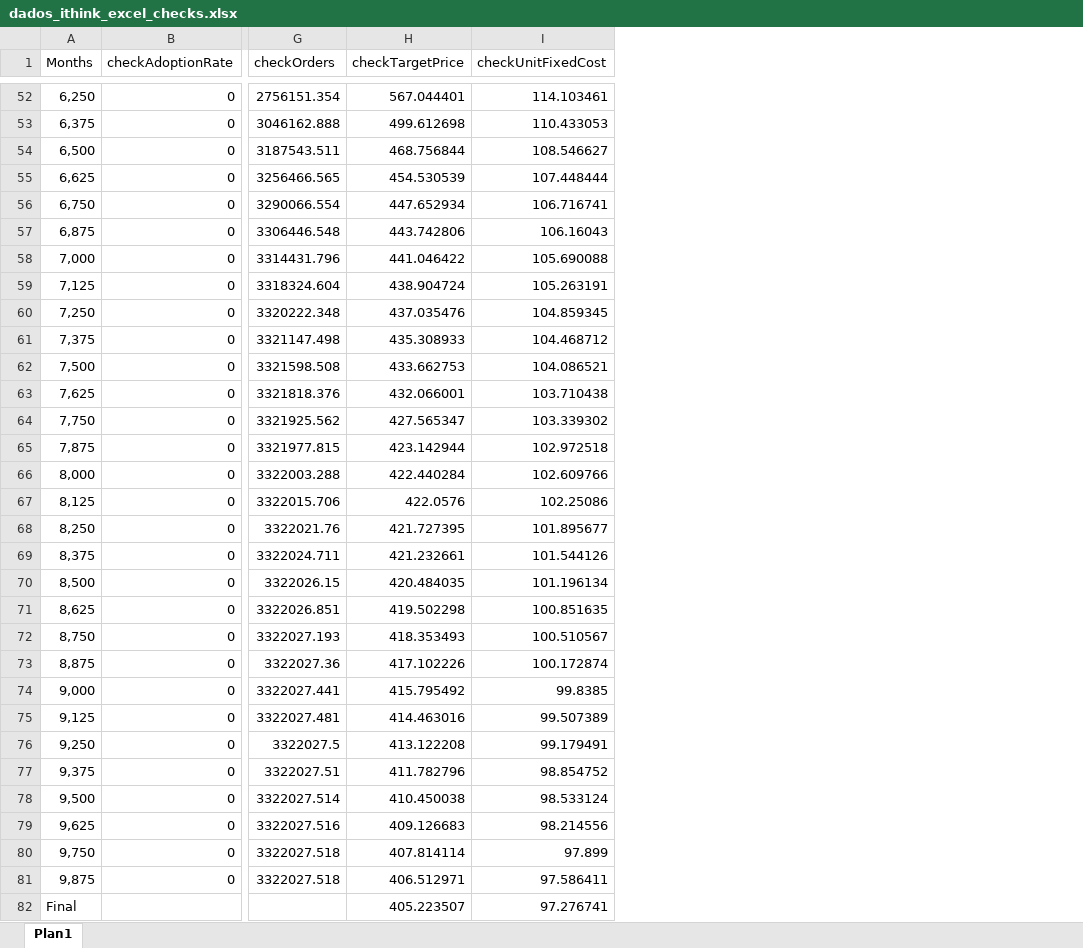
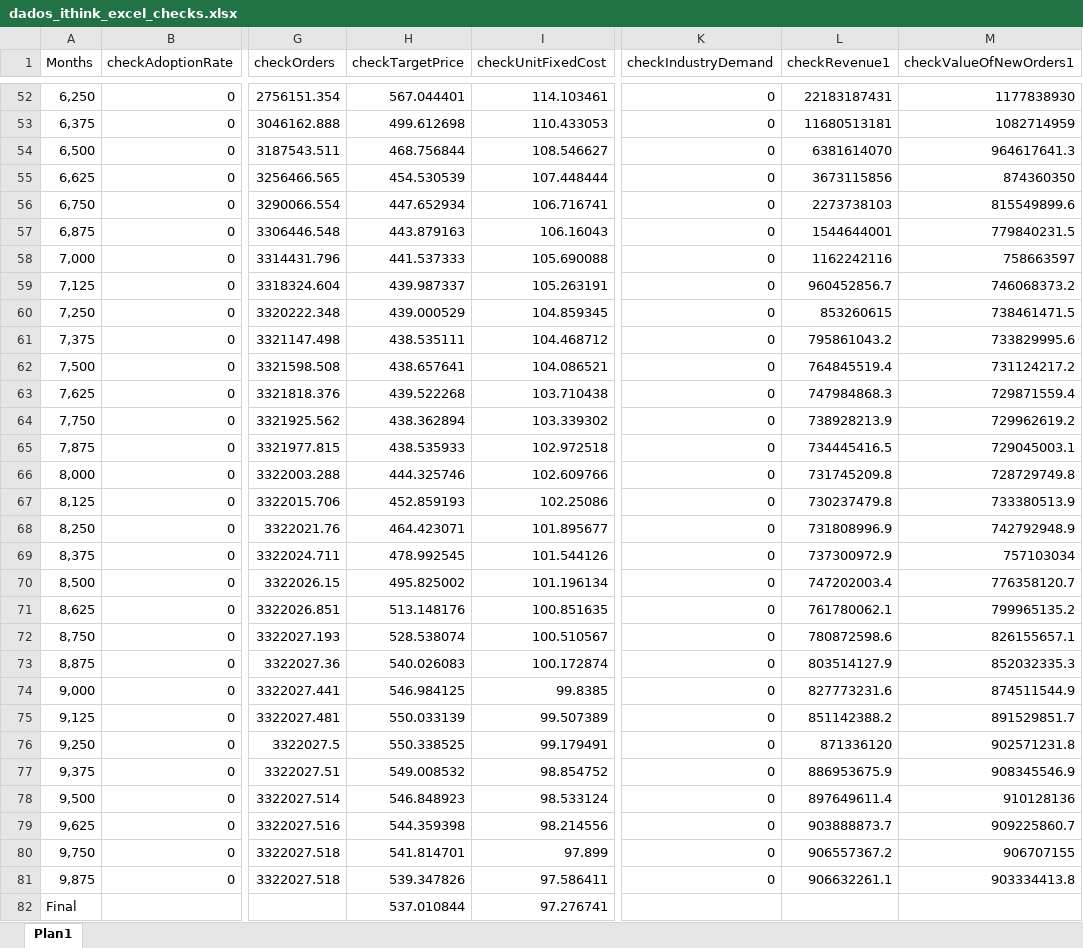
Before and after one commit to pedroliman/ms-rdm-dissertation, an Excel workbook: models/dissertation-model/modelo-ithink/dados_ithink_excel_checks.xlsx, sheet Plan1, drawn as a sheet; only a part is shown, gaps mark what is left out; values as stored, in another font and other column widths than the file's, no borders; the diff names each change by its address in the sheet, - before the commit and + after, or states it on an @@ line.

Commit message:
Tentando encontrar o erro que apareceu no ValueOfBacklog

```diff
--- a/models/dissertation-model/modelo-ithink/dados_ithink_excel_checks.xlsx (sheet Plan1)
+++ b/models/dissertation-model/modelo-ithink/dados_ithink_excel_checks.xlsx (sheet Plan1)
+column K (checkIndustryDemand), rows 52-81: all 0
+column L (checkRevenue1), rows 52-81: 22183187431 | 11680513181 | 6381614070 | 3673115856 | 2273738103 | 1544644001 | 1162242116 | 960452856.7 | 853260615 | 795861043.2 | 764845519.4 | 747984868.3 | 738928213.9 | 734445416.5 | 731745209.8 | 730237479.8 | 731808996.9 | 737300972.9 | 747202003.4 | 761780062.1 | 780872598.6 | 803514127.9 | 827773231.6 | 851142388.2 | 871336120 | 886953675.9 | 897649611.4 | 903888873.7 | 906557367.2 | 906632261.1
+column M (checkValueOfNewOrders1), rows 52-81: 1177838930 | 1082714959 | 964617641.3 | 874360350 | 815549899.6 | 779840231.5 | 758663597 | 746068373.2 | 738461471.5 | 733829995.6 | 731124217.2 | 729871559.4 | 729962619.2 | 729045003.1 | 728729749.8 | 733380513.9 | 742792948.9 | 757103034 | 776358120.7 | 799965135.2 | 826155657.1 | 852032335.3 | 874511544.9 | 891529851.7 | 902571231.8 | 908345546.9 | 910128136 | 909225860.7 | 906707155 | 903334413.8
-H57 (checkTargetPrice): 443.742806
+H57 (checkTargetPrice): 443.879163
-H58 (checkTargetPrice): 441.046422
+H58 (checkTargetPrice): 441.537333
-H59 (checkTargetPrice): 438.904724
+H59 (checkTargetPrice): 439.987337
-H60 (checkTargetPrice): 437.035476
+H60 (checkTargetPrice): 439.000529
-H61 (checkTargetPrice): 435.308933
+H61 (checkTargetPrice): 438.535111
-H62 (checkTargetPrice): 433.662753
+H62 (checkTargetPrice): 438.657641
-H63 (checkTargetPrice): 432.066001
+H63 (checkTargetPrice): 439.522268
-H64 (checkTargetPrice): 427.565347
+H64 (checkTargetPrice): 438.362894
-H65 (checkTargetPrice): 423.142944
+H65 (checkTargetPrice): 438.535933
-H66 (checkTargetPrice): 422.440284
+H66 (checkTargetPrice): 444.325746
-H67 (checkTargetPrice): 422.0576
+H67 (checkTargetPrice): 452.859193
-H68 (checkTargetPrice): 421.727395
+H68 (checkTargetPrice): 464.423071
-H69 (checkTargetPrice): 421.232661
+H69 (checkTargetPrice): 478.992545
-H70 (checkTargetPrice): 420.484035
+H70 (checkTargetPrice): 495.825002
-H71 (checkTargetPrice): 419.502298
+H71 (checkTargetPrice): 513.148176
-H72 (checkTargetPrice): 418.353493
+H72 (checkTargetPrice): 528.538074
-H73 (checkTargetPrice): 417.102226
+H73 (checkTargetPrice): 540.026083
-H74 (checkTargetPrice): 415.795492
+H74 (checkTargetPrice): 546.984125
-H75 (checkTargetPrice): 414.463016
+H75 (checkTargetPrice): 550.033139
-H76 (checkTargetPrice): 413.122208
+H76 (checkTargetPrice): 550.338525
-H77 (checkTargetPrice): 411.782796
+H77 (checkTargetPrice): 549.008532
-H78 (checkTargetPrice): 410.450038
+H78 (checkTargetPrice): 546.848923
-H79 (checkTargetPrice): 409.126683
+H79 (checkTargetPrice): 544.359398
-H80 (checkTargetPrice): 407.814114
+H80 (checkTargetPrice): 541.814701
-H81 (checkTargetPrice): 406.512971
+H81 (checkTargetPrice): 539.347826
-H82 (checkTargetPrice): 405.223507
+H82 (checkTargetPrice): 537.010844
```
Also changed, not shown: models/dissertation-model/modelo-ithink/dados_ithink_excel_stocks.xlsx, 3 other files.
